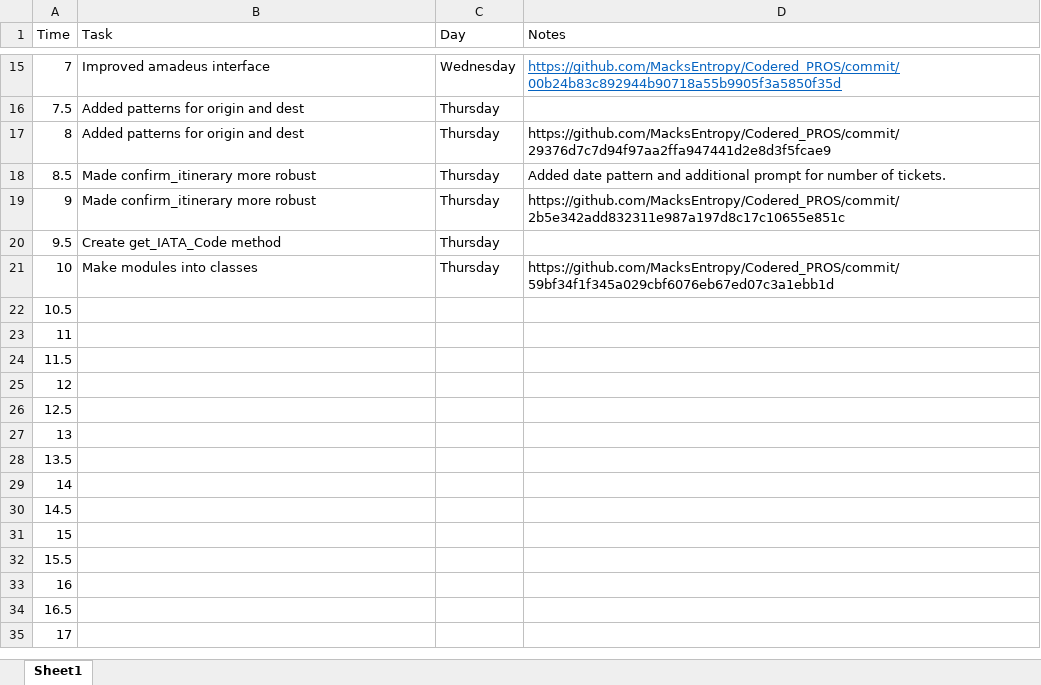
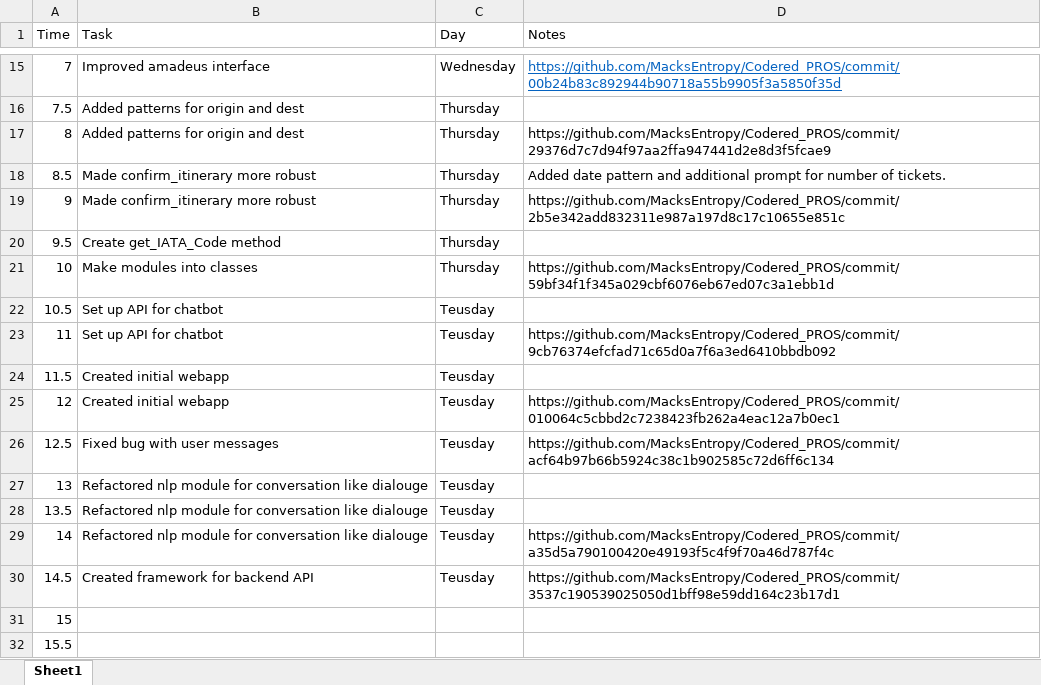
Before and after one commit to MacksEntropy/Flights_Chatbot, an Excel workbook: PROS_timesheet.xlsx, sheet Sheet1, drawn as a sheet; only a part is shown, gaps mark what is left out; the shorter side is filled out with more unchanged rows; values as stored, in another font and other column widths than the file's, no borders; the diff names each change by its address in the sheet, - before the commit and + after, or states it on an @@ line.

```diff
--- a/PROS_timesheet.xlsx (sheet Sheet1)
+++ b/PROS_timesheet.xlsx (sheet Sheet1)
-B22:B23 (Task): (empty)
+B22:B23 (Task): Set up API for chatbot
-C22:C30 (Day): (empty)
+C22:C30 (Day): Teusday
-D23 (Notes): (empty)
+D23 (Notes): https://github.com/MacksEntropy/Codered_PROS/commit/9cb76374efcfad71c65d0a7f6a3ed6410bbdb092
-B24:B25 (Task): (empty)
+B24:B25 (Task): Created initial webapp
-D25 (Notes): (empty)
+D25 (Notes): https://github.com/MacksEntropy/Codered_PROS/commit/010064c5cbbd2c7238423fb262a4eac12a7b0ec1
-B26 (Task): (empty)
+B26 (Task): Fixed bug with user messages
-D26 (Notes): (empty)
+D26 (Notes): https://github.com/MacksEntropy/Codered_PROS/commit/acf64b97b66b5924c38c1b902585c72d6ff6c134
-B27:B29 (Task): (empty)
+B27:B29 (Task): Refactored nlp module for conversation like dialouge
-D29 (Notes): (empty)
+D29 (Notes): https://github.com/MacksEntropy/Codered_PROS/commit/a35d5a790100420e49193f5c4f9f70a46d787f4c
-B30 (Task): (empty)
+B30 (Task): Created framework for backend API
-D30 (Notes): (empty)
+D30 (Notes): https://github.com/MacksEntropy/Codered_PROS/commit/3537c190539025050d1bff98e59dd164c23b17d1
```
Also changed, not shown: 3 other files.
